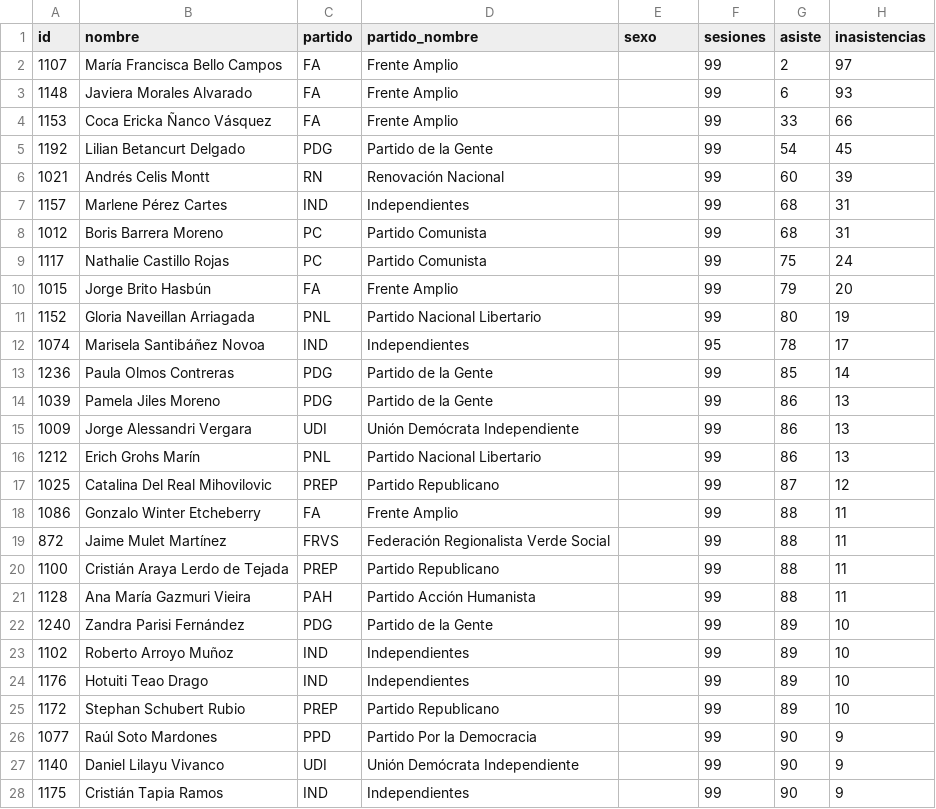
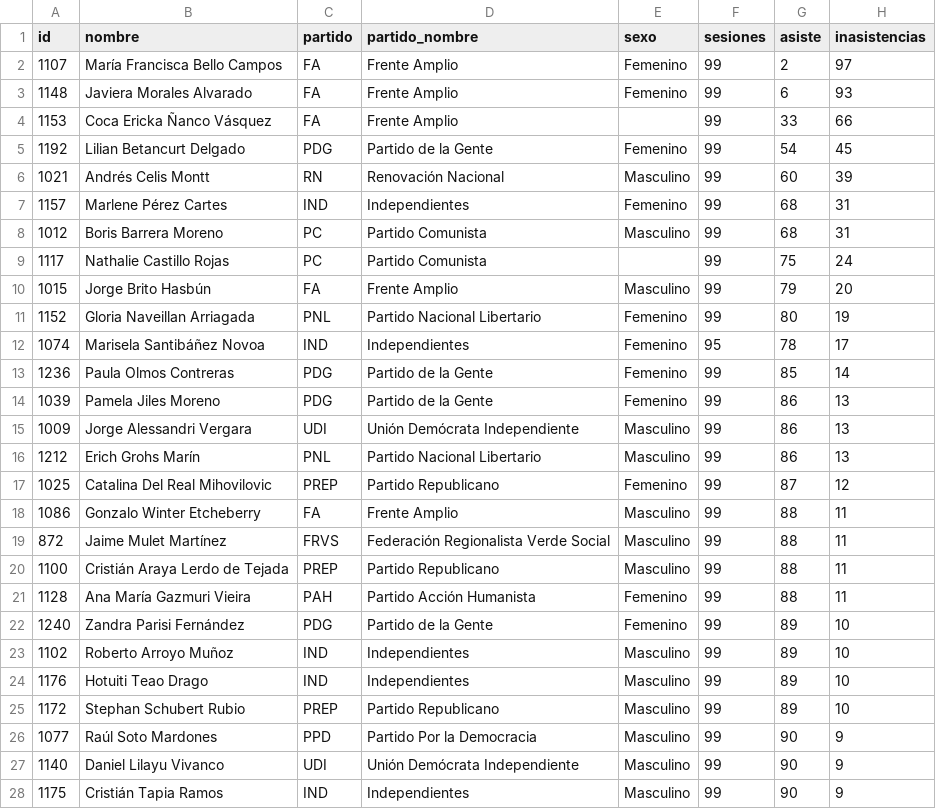
Before and after one commit to CongresoalDia/congreso-al-dia, a CSV file: data/diputados.csv, drawn as a sheet; only a part is shown; the diff covers the shown part only; the diff names each change by its address in the sheet, - before the commit and + after, or states it on an @@ line.

```diff
--- a/data/diputados.csv
+++ b/data/diputados.csv
-E2:E3 (sexo): (empty)
+E2:E3 (sexo): Femenino
-E5 (sexo): (empty)
+E5 (sexo): Femenino
-E6 (sexo): (empty)
+E6 (sexo): Masculino
-E7 (sexo): (empty)
+E7 (sexo): Femenino
-E8 (sexo): (empty)
+E8 (sexo): Masculino
-E10 (sexo): (empty)
+E10 (sexo): Masculino
-E11:E14 (sexo): (empty)
+E11:E14 (sexo): Femenino
-E15:E16 (sexo): (empty)
+E15:E16 (sexo): Masculino
-E17 (sexo): (empty)
+E17 (sexo): Femenino
-E18:E20 (sexo): (empty)
+E18:E20 (sexo): Masculino
-E21:E22 (sexo): (empty)
+E21:E22 (sexo): Femenino
-E23:E28 (sexo): (empty)
+E23:E28 (sexo): Masculino
```
Also changed, not shown: 119 edited cells elsewhere in this file, 4 other files.
